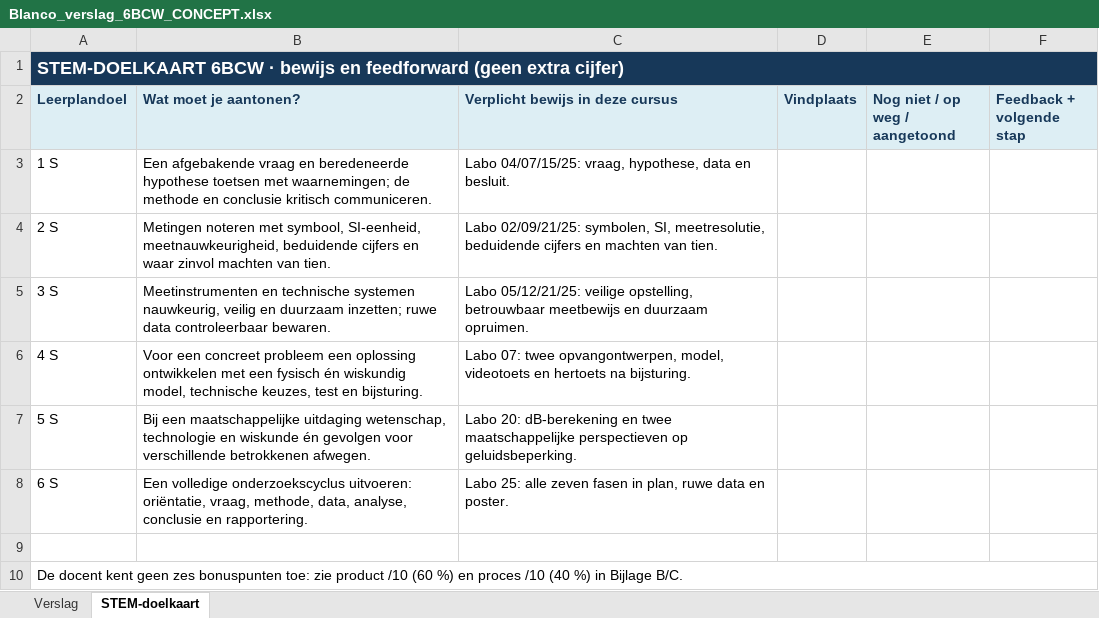
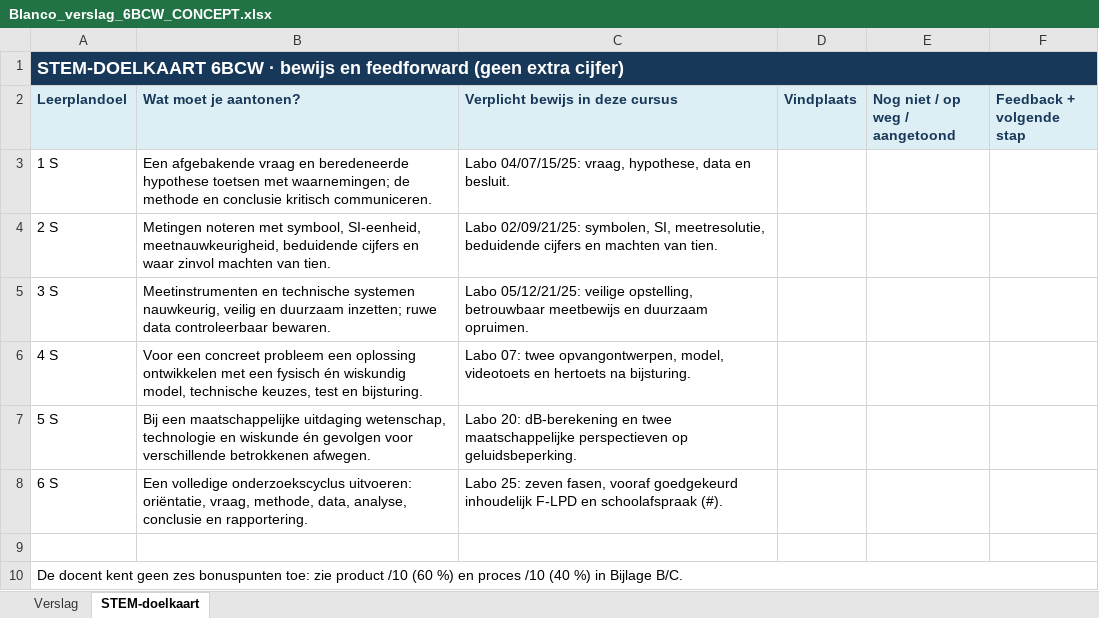
Before and after one commit to koendebelie/Fysica5BCW, an Excel workbook: Blanco_verslag_6BCW_CONCEPT.xlsx, sheet STEM-doelkaart, drawn as a sheet; values as stored, in another font and other column widths than the file's, no borders; the diff names each change by its address in the sheet, - before the commit and + after, or states it on an @@ line.

Commit message:
Borg onderzoekscompetentie 6 S met F-doel en schoolafspraak
Co-authored-by: arena-agent <297053741+arena-agent@users.noreply.github.com>

```diff
--- a/Blanco_verslag_6BCW_CONCEPT.xlsx (sheet STEM-doelkaart)
+++ b/Blanco_verslag_6BCW_CONCEPT.xlsx (sheet STEM-doelkaart)
-C8 (Verplicht bewijs in deze cursus): Labo 25: alle zeven fasen in plan, ruwe data en poster.
+C8 (Verplicht bewijs in deze cursus): Labo 25: zeven fasen, vooraf goedgekeurd inhoudelijk F-LPD en schoolafspraak (#).
```
Also changed, not shown: 13 other files.
